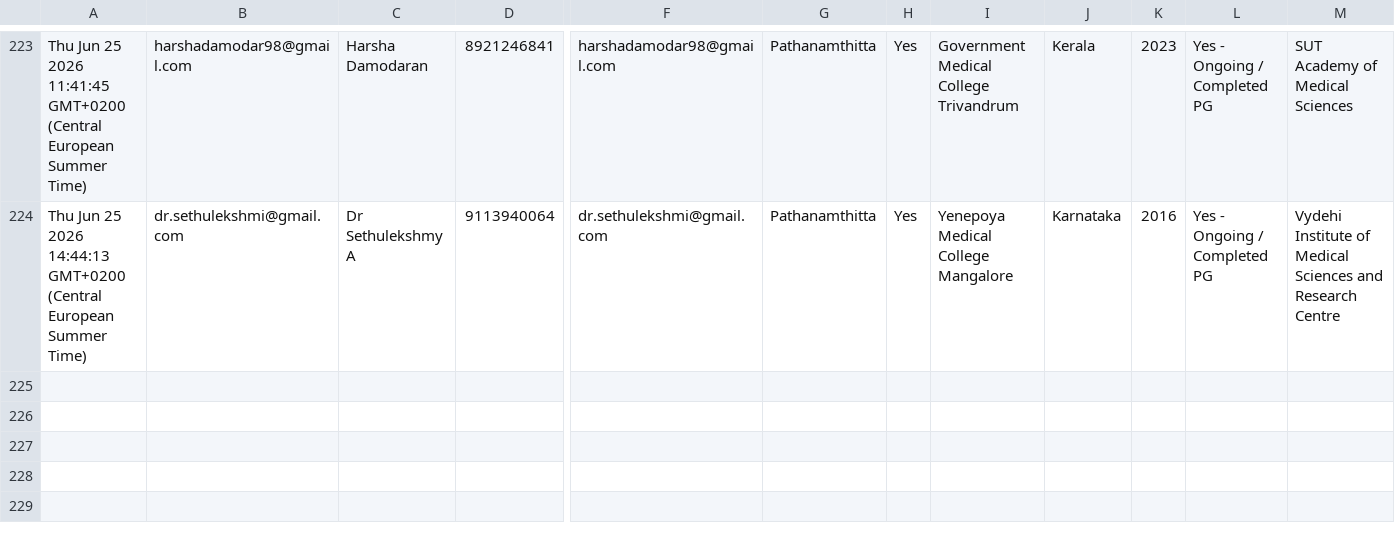
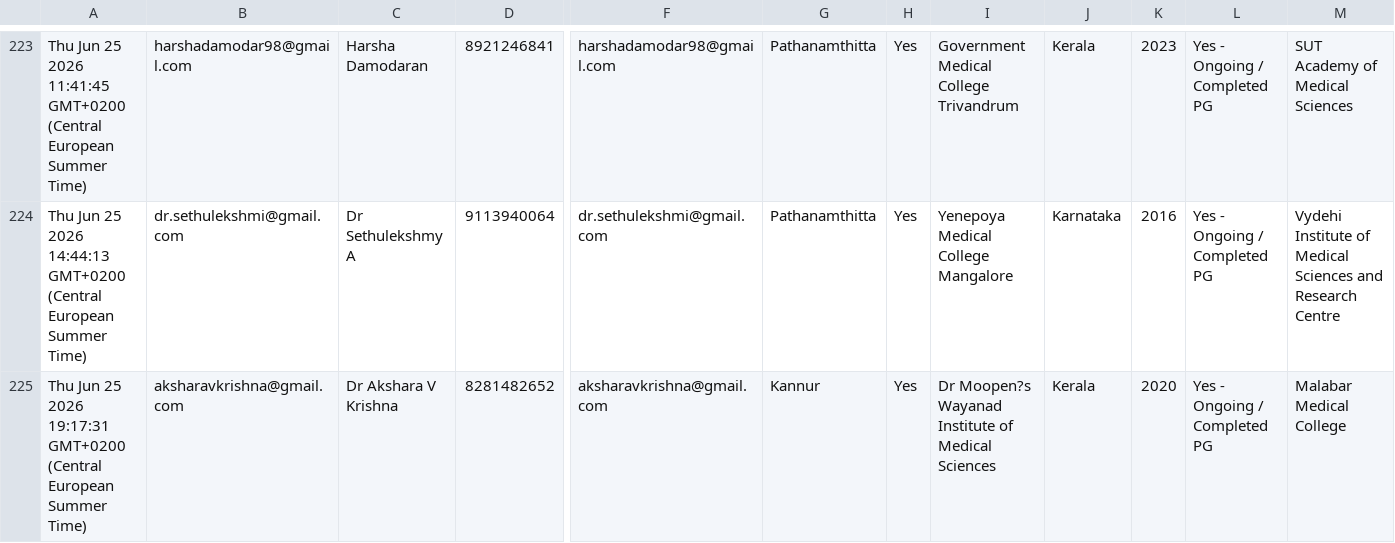
Before and after one commit to SharanStudio/cmmdb, a CSV file: CMM_DB_v2 - db.csv, drawn as a sheet; only a part is shown, gaps mark what is left out; rows hold the shown columns only; the diff names each change by its address in the sheet, - before the commit and + after, or states it on an @@ line.

Commit message:
Auto-update DB: 6/25/2026, 7:18:26 PM

```diff
--- a/CMM_DB_v2 - db.csv
+++ b/CMM_DB_v2 - db.csv
+row 225: Thu Jun 25 2026 19:17:31 GMT+0200 (Central European Summer Time) | aksharavkrishna@gmail.com | Dr Akshara V Krishna | 8281482652 | aksharavkrishna@gmail.com | Kannur | Yes | Dr Moopen?s Wayanad Institute of Medical Sciences | Kerala | 2020 | Yes - Ongoing / Completed PG | Malabar Medical College
```
